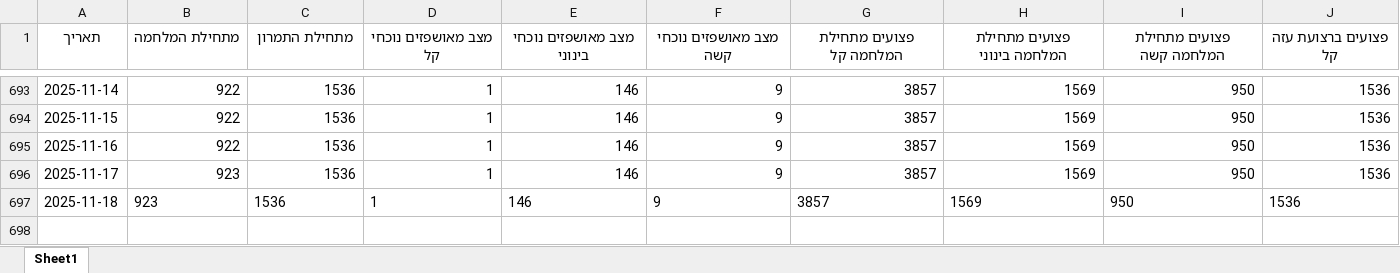
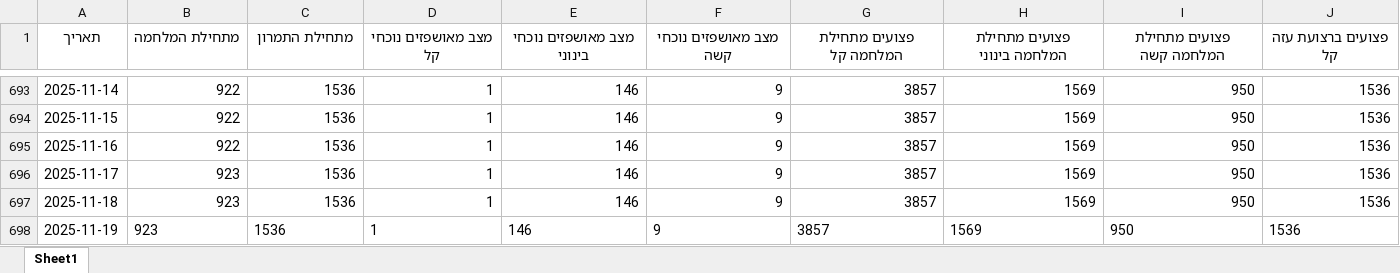
Before and after one commit to yuval-harpaz/alarms, an Excel workbook: data/idf_dashboard.xlsx, sheet Sheet1, drawn as a sheet; only a part is shown, gaps mark what is left out; values as stored, in another font and other column widths than the file's, no borders; rows hold the shown columns only; the diff covers the shown part only; the diff names each change by its address in the sheet, - before the commit and + after, or states it on an @@ line.

```diff
--- a/data/idf_dashboard.xlsx (sheet Sheet1)
+++ b/data/idf_dashboard.xlsx (sheet Sheet1)
-B697:J697 alignment: left
+B697:J697 alignment: right
+row 698: 2025-11-19 | 923 | 1536 | 1 | 146 | 9 | 3857 | 1569 | 950 | 1536
```
Also changed, not shown: cell formats elsewhere in this sheet, 1 other file.
